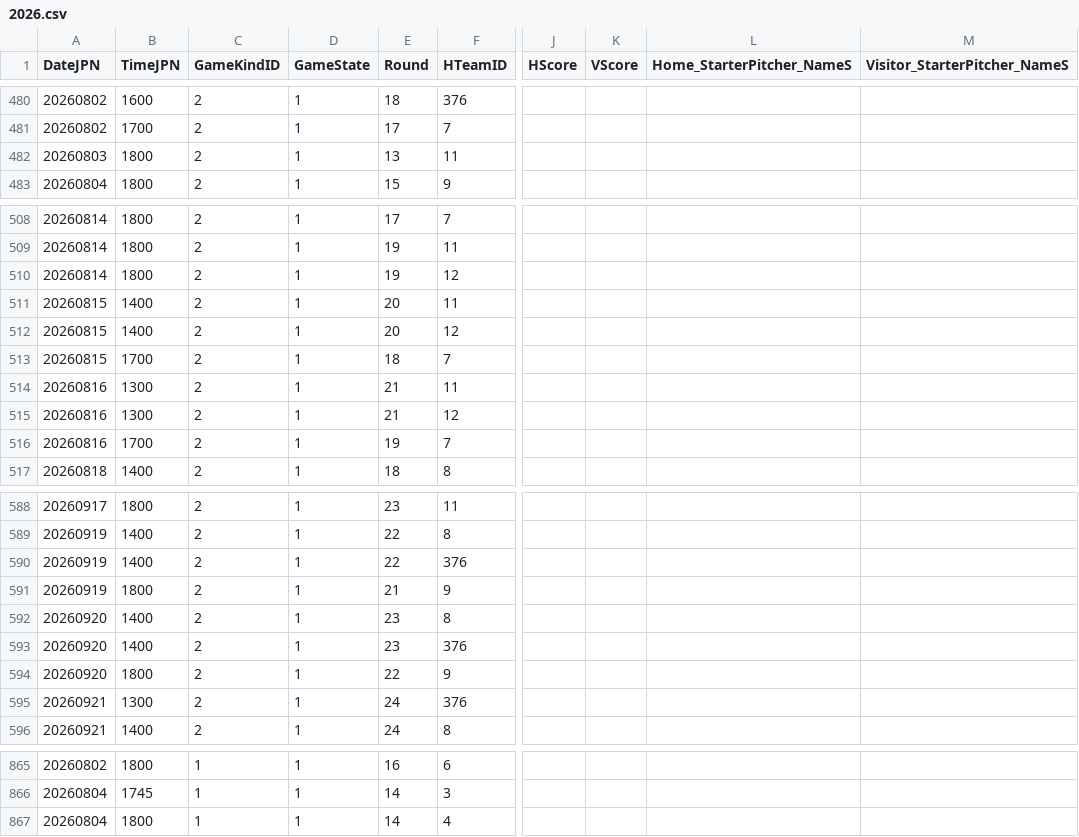
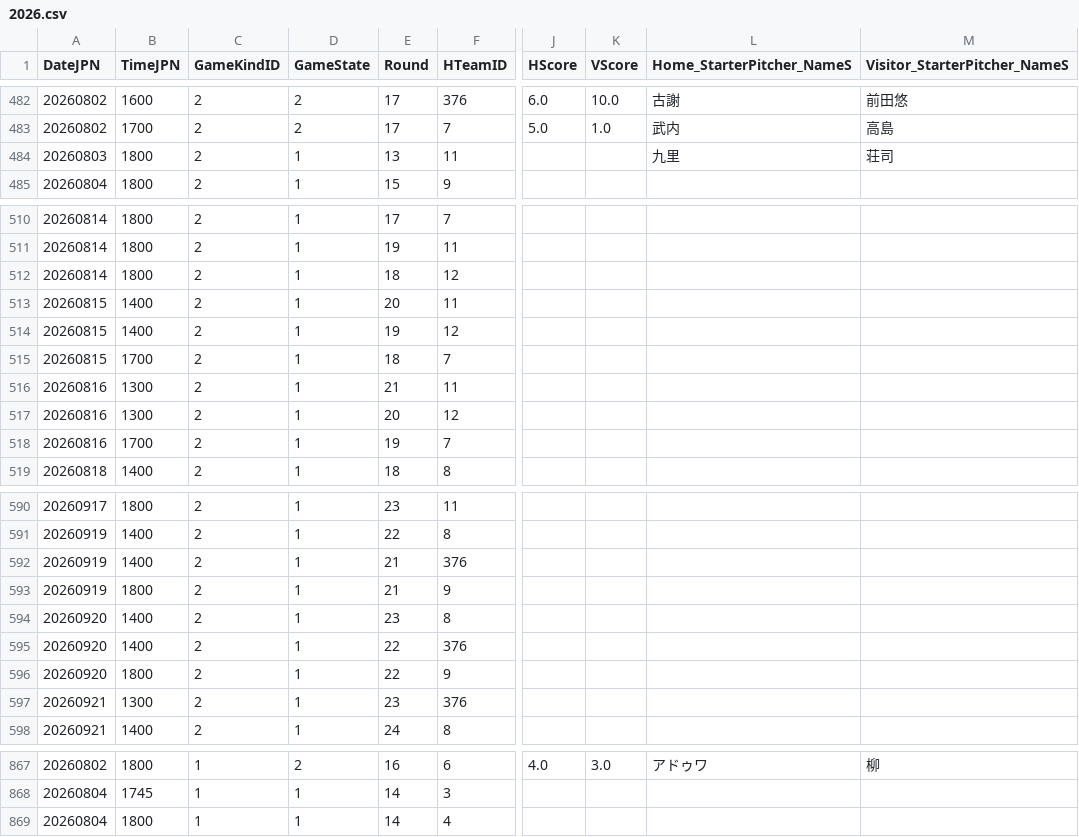
Before and after one commit to karna012/degen-predictions, a CSV file: data/npb/raw/2026.csv, drawn as a sheet; only a part is shown, gaps mark what is left out; addresses are those after the commit; the diff covers the shown part only; the diff names each change by its address in the sheet, - before the commit and + after, or states it on an @@ line.

```diff
--- a/data/npb/raw/2026.csv
+++ b/data/npb/raw/2026.csv
-D482:D483 (GameState): 1
+D482:D483 (GameState): 2
-E482 (Round): 18
+E482 (Round): 17
-J482 (HScore): (empty)
+J482 (HScore): 6.0
-K482 (VScore): (empty)
+K482 (VScore): 10.0
-L482 (Home_StarterPitcher_NameS): (empty)
+L482 (Home_StarterPitcher_NameS): 古謝
-M482 (Visitor_StarterPitcher_NameS): (empty)
+M482 (Visitor_StarterPitcher_NameS): 前田悠
-J483 (HScore): (empty)
+J483 (HScore): 5.0
-K483 (VScore): (empty)
+K483 (VScore): 1.0
-L483 (Home_StarterPitcher_NameS): (empty)
+L483 (Home_StarterPitcher_NameS): 武内
-M483 (Visitor_StarterPitcher_NameS): (empty)
+M483 (Visitor_StarterPitcher_NameS): 高島
-L484 (Home_StarterPitcher_NameS): (empty)
+L484 (Home_StarterPitcher_NameS): 九里
-M484 (Visitor_StarterPitcher_NameS): (empty)
+M484 (Visitor_StarterPitcher_NameS): 荘司
-E512 (Round): 19
+E512 (Round): 18
-E514 (Round): 20
+E514 (Round): 19
-E517 (Round): 21
+E517 (Round): 20
-E592 (Round): 22
+E592 (Round): 21
-E595 (Round): 23
+E595 (Round): 22
-E597 (Round): 24
+E597 (Round): 23
-D867 (GameState): 1
+D867 (GameState): 2
-J867 (HScore): (empty)
+J867 (HScore): 4.0
-K867 (VScore): (empty)
+K867 (VScore): 3.0
-L867 (Home_StarterPitcher_NameS): (empty)
+L867 (Home_StarterPitcher_NameS): アドゥワ
-M867 (Visitor_StarterPitcher_NameS): (empty)
+M867 (Visitor_StarterPitcher_NameS): 柳
```
Also changed, not shown: 1 added row, 1 removed row, 1 moved row and 75 edited cells elsewhere in this file, data/cricket/training_dataset.csv, data/mlb/game_history.csv, 22 other files.
